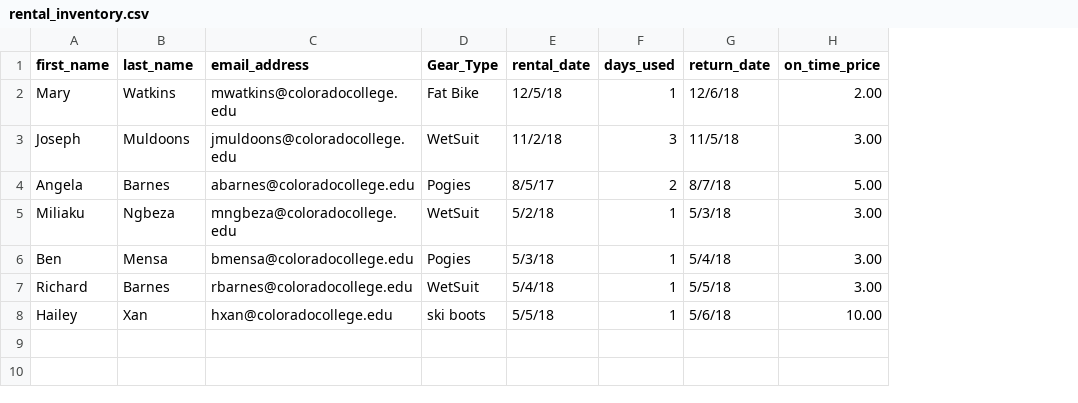
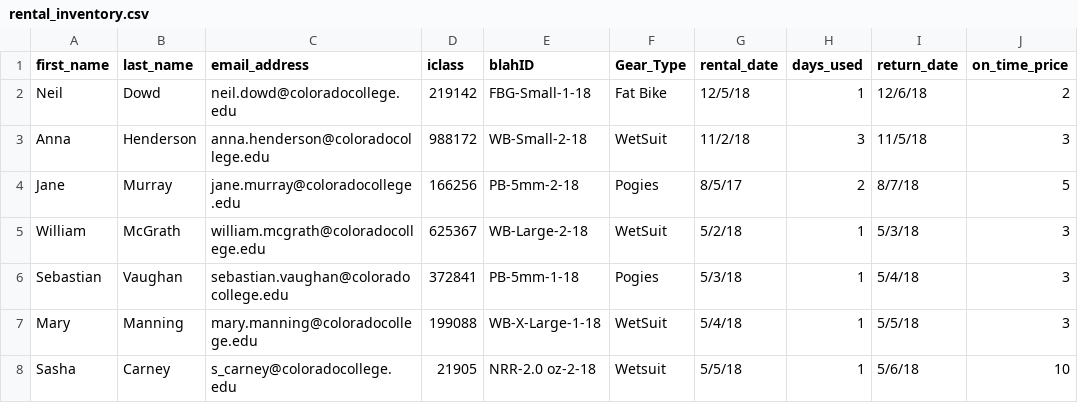
Before and after one commit to MokoenaLee/CP499PalesaSashaWill, a CSV file: ORC_app/db/rental_inventory.csv, drawn as a sheet; removed rows and columns are numbered as before the commit, all else as after; the diff names each change by its address in the sheet, - before the commit and + after, or states it on an @@ line.

```diff
--- a/ORC_app/db/rental_inventory.csv
+++ b/ORC_app/db/rental_inventory.csv
+column D (iclass), rows 2-7: 219142 | 988172 | 166256 | 625367 | 372841 | 199088
+column E (blahID), rows 2-7: FBG-Small-1-18 | WB-Small-2-18 | PB-5mm-2-18 | WB-Large-2-18 | PB-5mm-1-18 | WB-X-Large-1-18
-A2 (first_name): Mary
+A2 (first_name): Neil
-B2 (last_name): Watkins
+B2 (last_name): Dowd
-C2 (email_address): mwatkins@coloradocollege.edu
+C2 (email_address): neil.dowd@coloradocollege.edu
-J2 (on_time_price): 2.00
+J2 (on_time_price): 2
-A3 (first_name): Joseph
+A3 (first_name): Anna
-B3 (last_name): Muldoons
+B3 (last_name): Henderson
-C3 (email_address): jmuldoons@coloradocollege.edu
+C3 (email_address): anna.henderson@coloradocollege.edu
-J3 (on_time_price): 3.00
+J3 (on_time_price): 3
-A4 (first_name): Angela
+A4 (first_name): Jane
-B4 (last_name): Barnes
+B4 (last_name): Murray
-C4 (email_address): abarnes@coloradocollege.edu
+C4 (email_address): jane.murray@coloradocollege.edu
-J4 (on_time_price): 5.00
+J4 (on_time_price): 5
-A5 (first_name): Miliaku
+A5 (first_name): William
-B5 (last_name): Ngbeza
+B5 (last_name): McGrath
-C5 (email_address): mngbeza@coloradocollege.edu
+C5 (email_address): william.mcgrath@coloradocollege.edu
-J5:J7 (on_time_price): 3.00
+J5:J7 (on_time_price): 3
-A6 (first_name): Ben
+A6 (first_name): Sebastian
-B6 (last_name): Mensa
+B6 (last_name): Vaughan
-C6 (email_address): bmensa@coloradocollege.edu
+C6 (email_address): sebastian.vaughan@coloradocollege.edu
-A7 (first_name): Richard
+A7 (first_name): Mary
-B7 (last_name): Barnes
+B7 (last_name): Manning
-C7 (email_address): rbarnes@coloradocollege.edu
+C7 (email_address): mary.manning@coloradocollege.edu
-row 8: Hailey | Xan | hxan@coloradocollege.edu | ski boots | 5/5/18 | 1 | 5/6/18 | 10.00
+row 8: Sasha | Carney | s_carney@coloradocollege.edu | 21905 | NRR-2.0 oz-2-18 | Wetsuit | 5/5/18 | 1 | 5/6/18 | 10
```
Also changed, not shown: 29 other files.
